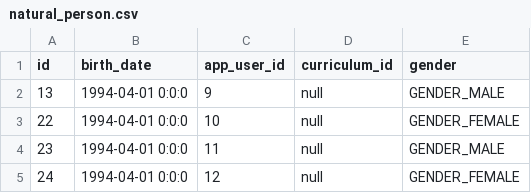
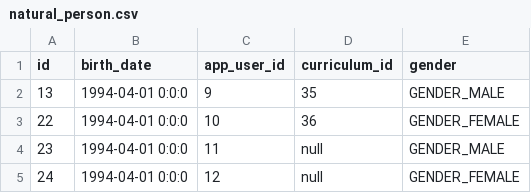
Before and after one commit to hielfx/uTime, a CSV file: src/main/resources/config/liquibase/natural_person.csv, drawn as a sheet.

Commit message:
ADD: Curriculum populate
Added 2 Curriculum entities

```diff
--- a/src/main/resources/config/liquibase/natural_person.csv
+++ b/src/main/resources/config/liquibase/natural_person.csv
@@ -1,4 +1,4 @@
 id,birth_date,app_user_id,curriculum_id,gender
-13,1994-04-01 0:0:0,9,null,GENDER_MALE
-22,1994-04-01 0:0:0,10,null,GENDER_FEMALE
+13,1994-04-01 0:0:0,9,35,GENDER_MALE
+22,1994-04-01 0:0:0,10,36,GENDER_FEMALE
 23,1994-04-01 0:0:0,11,null,GENDER_MALE
```
Also changed, not shown: 17 other files.
